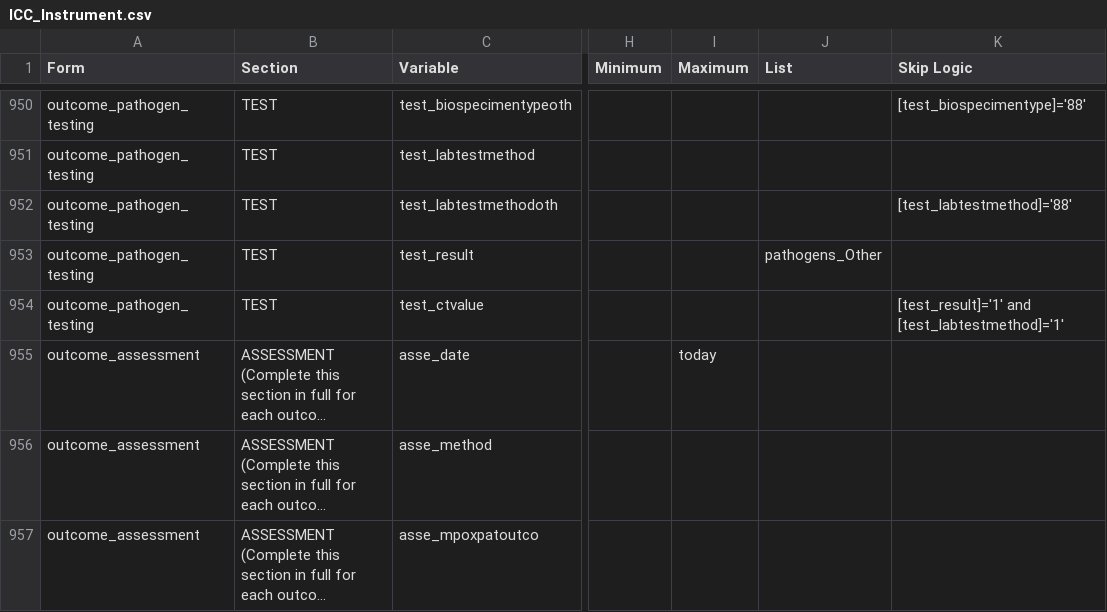
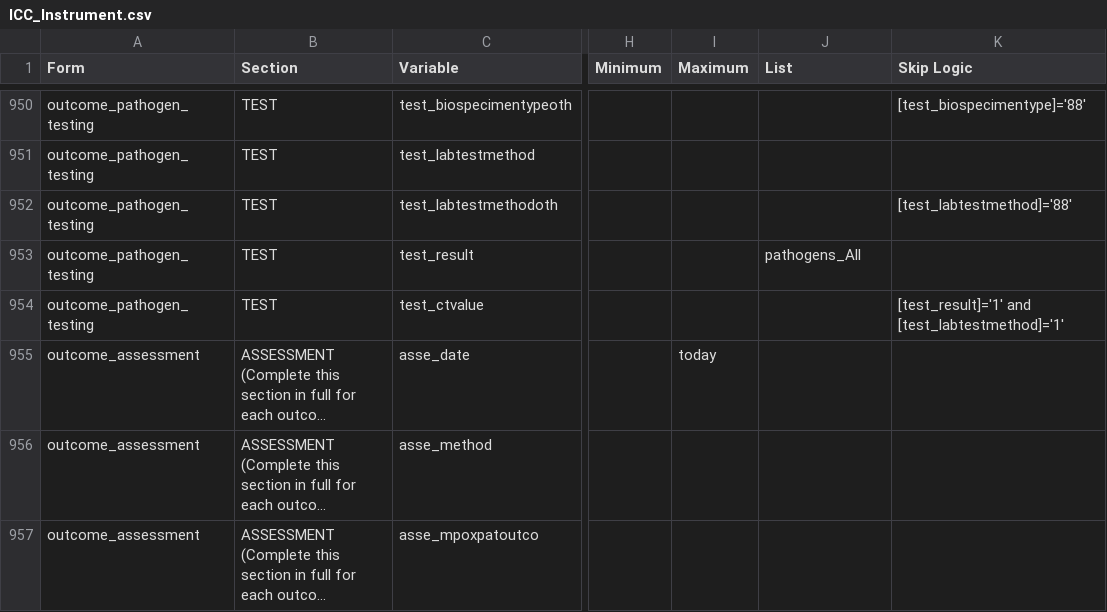
Before and after one commit to EstebanGarciaG/ISARIC_CORE_CRF_test, a CSV file: ICC 1/ICC 1.0.1/ICC_Instrument.csv, drawn as a sheet; only a part is shown, gaps mark what is left out; long unchanged cells end in …; the diff names each change by its address in the sheet, - before the commit and + after, or states it on an @@ line.

Commit message:
All pathogens list

```diff
--- a/ICC 1/ICC 1.0.1/ICC_Instrument.csv
+++ b/ICC 1/ICC 1.0.1/ICC_Instrument.csv
-J953 (List): pathogens_Other
+J953 (List): pathogens_All
```
Also changed, not shown: 1 other file.
